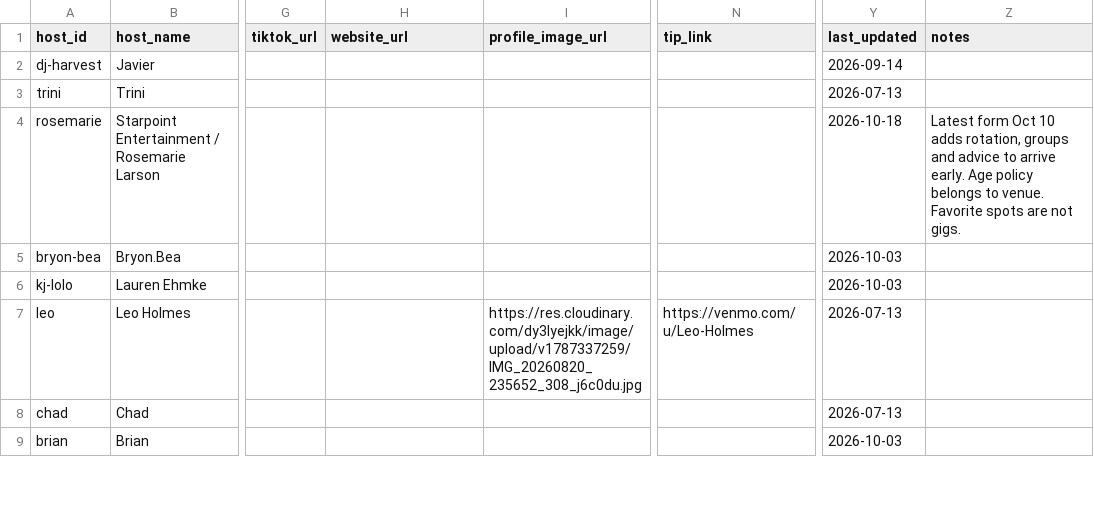
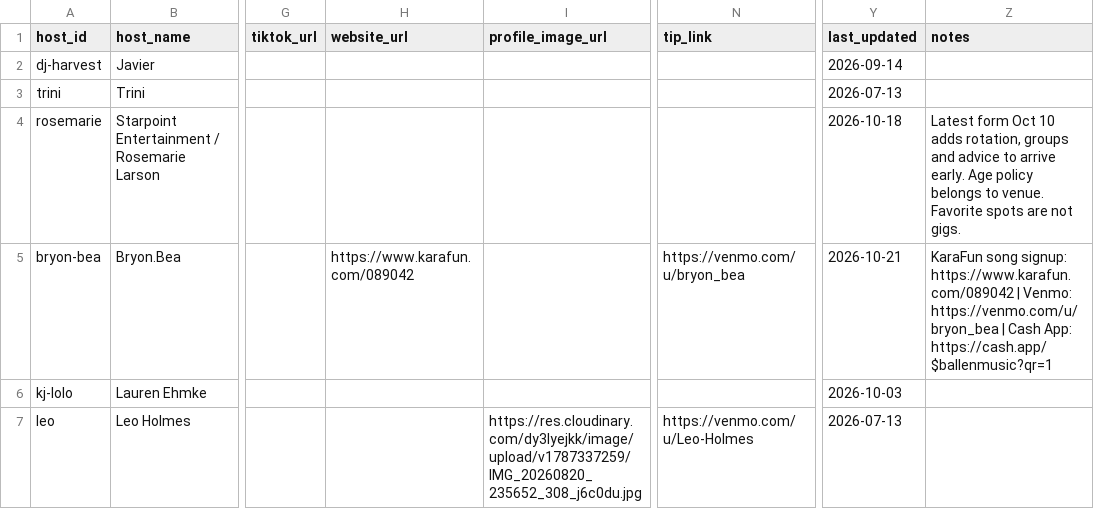
Before and after one commit to whiteinkcreates/singhub, a TSV file: public/data/kj_profiles.tsv, drawn as a sheet; only a part is shown, gaps mark what is left out; the shorter side is filled out with more unchanged rows; the diff names each change by its address in the sheet, - before the commit and + after, or states it on an @@ line.

Commit message:
Add Bryon.Bea karaoke signup and tipping links

```diff
--- a/public/data/kj_profiles.tsv
+++ b/public/data/kj_profiles.tsv
-H5 (website_url): (empty)
+H5 (website_url): https://www.karafun.com/089042
-N5 (tip_link): (empty)
+N5 (tip_link): https://venmo.com/u/bryon_bea
-Y5 (last_updated): 2026-10-03
+Y5 (last_updated): 2026-10-21
-Z5 (notes): (empty)
+Z5 (notes): KaraFun song signup: https://www.karafun.com/089042 | Venmo: https://venmo.com/u/bryon_bea | Cash App: https://cash.app/$ballenmusic?qr=1
```
